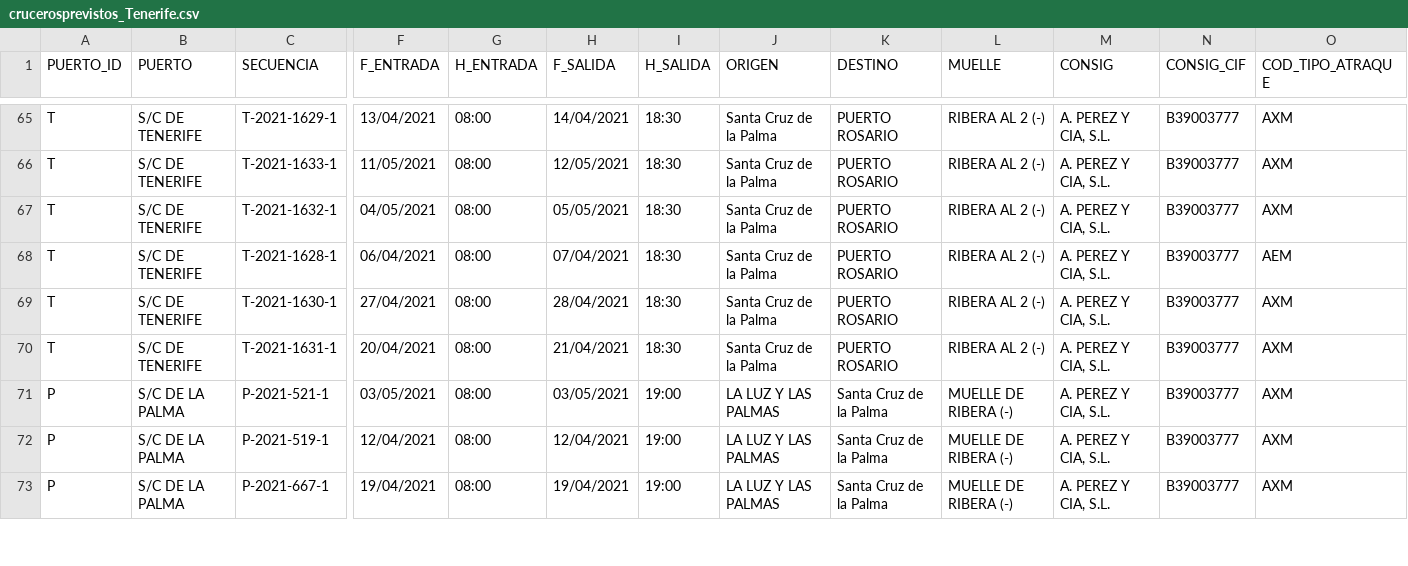
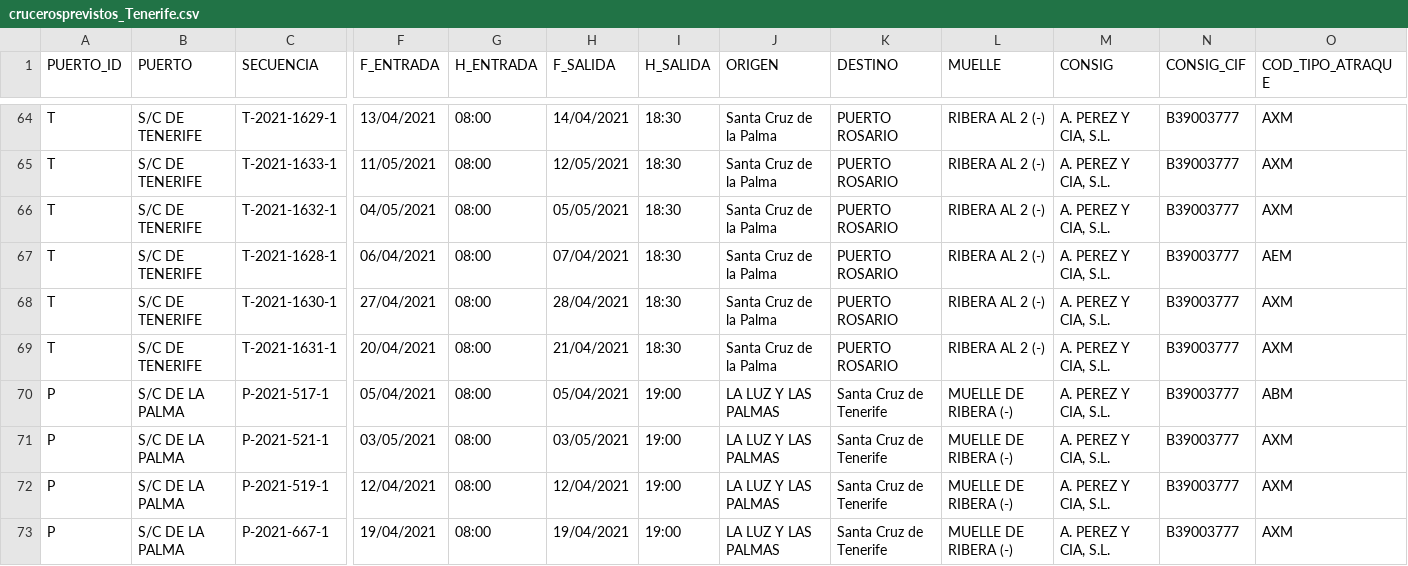
Before and after one commit to Robaina/crucerosTenerife, a CSV file: crucerosprevistos_Tenerife.csv, drawn as a sheet; only a part is shown, gaps mark what is left out; rows hold the shown columns only; the diff covers the shown part only; the diff names each change by its address in the sheet, - before the commit and + after, or states it on an @@ line.

Commit message:
"Update data"

```diff
--- a/crucerosprevistos_Tenerife.csv
+++ b/crucerosprevistos_Tenerife.csv
+row 70: P | S/C DE LA PALMA | P-2021-517-1 | 05/04/2021 | 08:00 | 05/04/2021 | 19:00 | LA LUZ Y LAS PALMAS | Santa Cruz de Tenerife | MUELLE DE RIBERA (-) | A. PEREZ Y CIA, S.L. | B39003777 | ABM
-K71:K73 (DESTINO): Santa Cruz de la Palma
+K71:K73 (DESTINO): Santa Cruz de Tenerife
```
Also changed, not shown: 2 removed rows and 7 edited cells elsewhere in this file.
